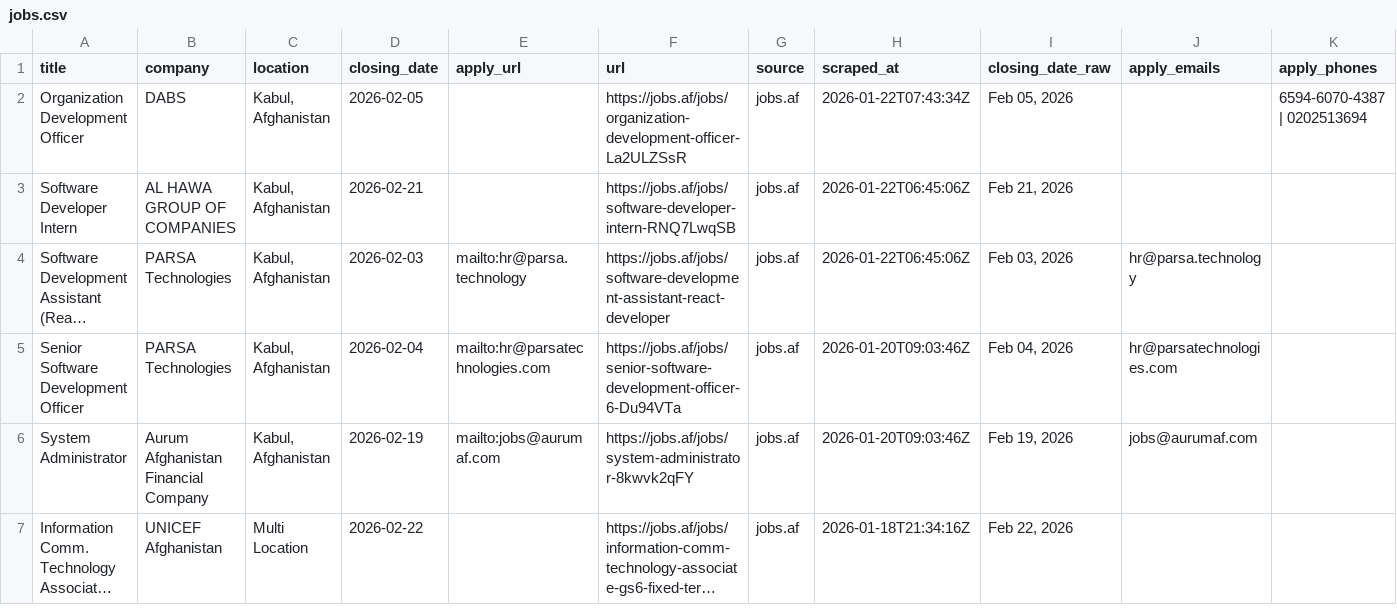
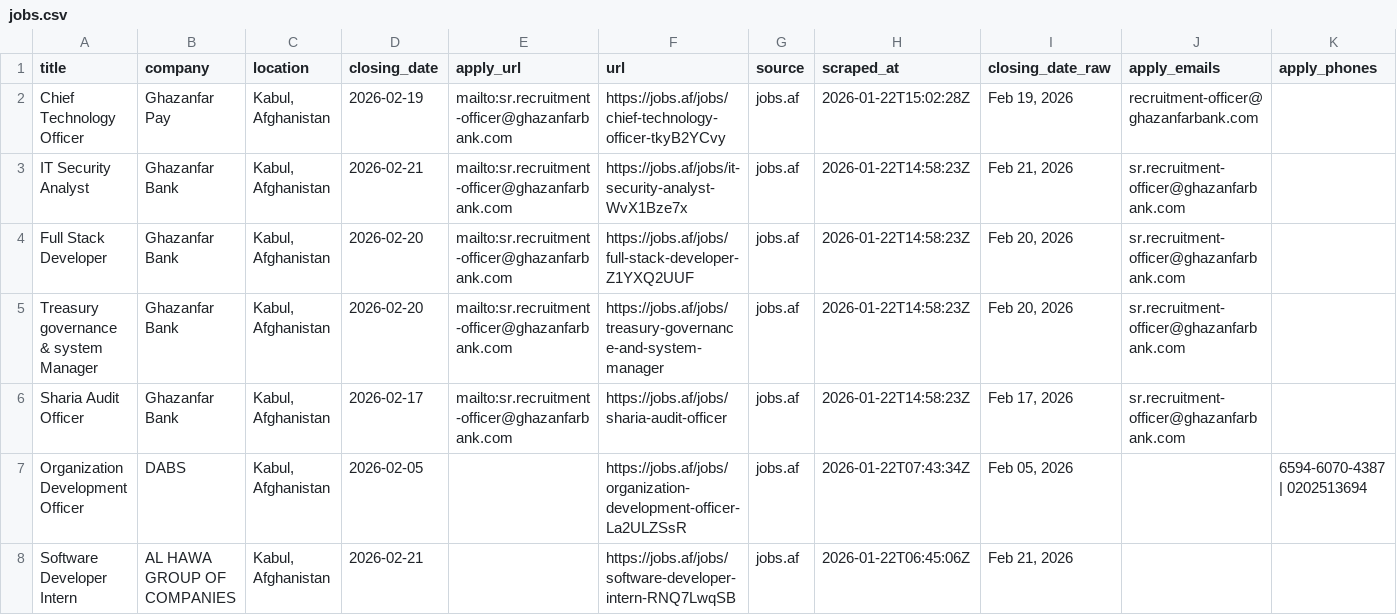
Before and after one commit to nasirkhansayyad132/jobsaf-tracker, a CSV file: data/jobs.csv, drawn as a sheet; only a part is shown; the shorter side is filled out with more unchanged rows; long unchanged cells end in ….

```diff
--- a/data/jobs.csv
+++ b/data/jobs.csv
@@ -1,2 +1,7 @@
 title,company,location,closing_date,apply_url,url,source,scraped_at,closing_date_raw,apply_emails,apply_phones
+Chief Technology Officer,Ghazanfar Pay,"Kabul, Afghanistan",2026-02-19,mailto:sr.recruitment-officer@ghazanfarbank.com,https://jobs.af/jobs/chief-technology-officer-tkyB2YCvy,jobs.af,2026-01-22T15:02:28Z,"Feb 19, 2026",recruitment-officer@ghazanfarbank.com,
+IT Security Analyst,Ghazanfar Bank,"Kabul, Afghanistan",2026-02-21,mailto:sr.recruitment-officer@ghazanfarbank.com,https://jobs.af/jobs/it-security-analyst-WvX1Bze7x,jobs.af,2026-01-22T14:58:23Z,"Feb 21, 2026",sr.recruitment-officer@ghazanfarbank.com,
+Full Stack Developer,Ghazanfar Bank,"Kabul, Afghanistan",2026-02-20,mailto:sr.recruitment-officer@ghazanfarbank.com,https://jobs.af/jobs/full-stack-developer-Z1YXQ2UUF,jobs.af,2026-01-22T14:58:23Z,"Feb 20, 2026",sr.recruitment-officer@ghazanfarbank.com,
+Treasury governance & system Manager,Ghazanfar Bank,"Kabul, Afghanistan",2026-02-20,mailto:sr.recruitment-officer@ghazanfarbank.com,https://jobs.af/jobs/treasury-governance-and-system-manager,jobs.af,2026-01-22T14:58:23Z,"Feb 20, 2026",sr.recruitment-officer@ghazanfarbank.com,
+Sharia Audit Officer,Ghazanfar Bank,"Kabul, Afghanistan",2026-02-17,mailto:sr.recruitment-officer@ghazanfarbank.com,https://jobs.af/jobs/sharia-audit-officer,jobs.af,2026-01-22T14:58:23Z,"Feb 17, 2026",sr.recruitment-officer@ghazanfarbank.com,
 Organization Development Officer,DABS,"Kabul, Afghanistan",2026-02-05,,https://jobs.af/jobs/organization-development-officer-La2ULZSsR,jobs.af,2026-01-22T07:43:34Z,"Feb 05, 2026",,6594-6070-4387 | 0202513694
```
Also changed, not shown: 12 other files.
